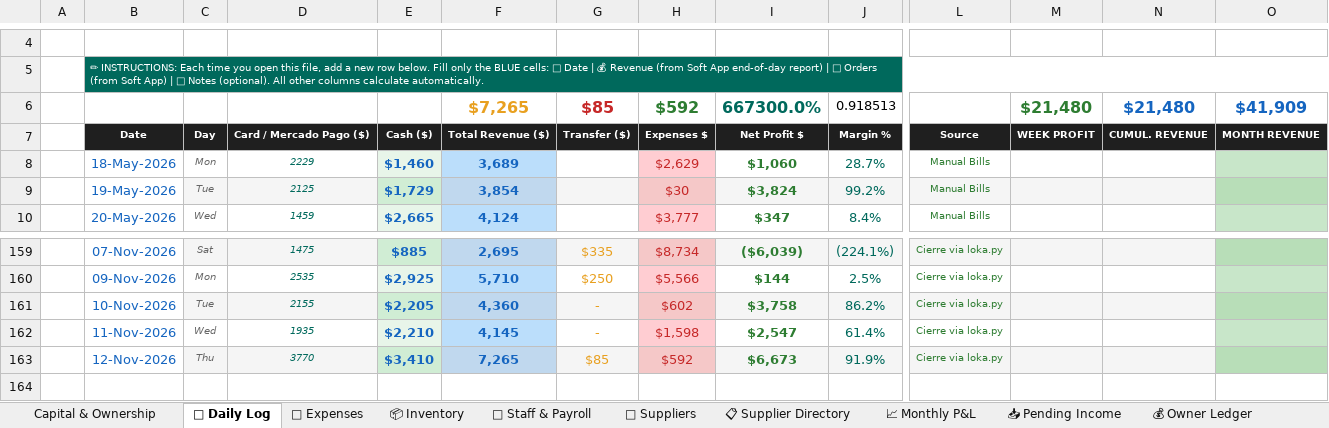
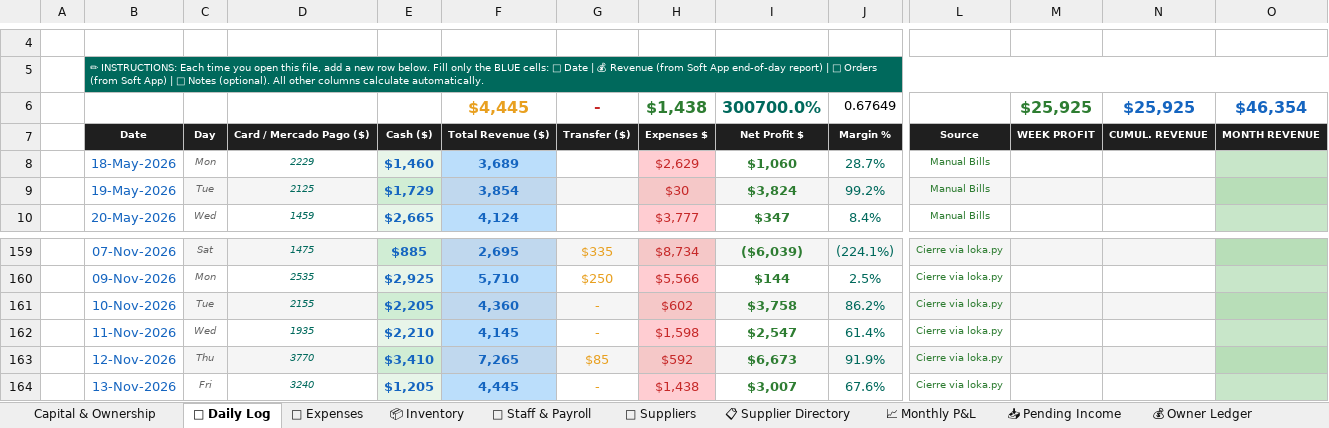
Before and after one commit to mirchimexico-coder/LOKA, an Excel workbook: LOKA_Restaurant_Manager.xlsx, sheet 📅 Daily Log, drawn as a sheet; only a part is shown, gaps mark what is left out; values as stored, in another font and other column widths than the file's, no borders; conditional formats not drawn; removed rows and columns are numbered as before the commit, all else as after; rows hold the shown columns only; the diff names each change by its address in the sheet, - before the commit and + after, or states it on an @@ line.

Commit message:
LOKA 14-Nov-2026 | EOD | day 2026-11-13: rev $4,445 exp $1,438 net $3,007 | bal vs capital $-10,353
Changed: LOKA_Restaurant_Manager.xlsx, dashboard.html, today.txt
+ 2 backup/day file(s)

```diff
--- a/LOKA_Restaurant_Manager.xlsx (sheet 📅 Daily Log)
+++ b/LOKA_Restaurant_Manager.xlsx (sheet 📅 Daily Log)
-row 6:  |  |  |  |  | $7,265 | $85 | $592 | 667300.0% | 0.918513 |  | $21,480 | $21,480 | $41,909
+row 6:  |  |  |  |  | $4,445 | - | $1,438 | 300700.0% | 0.67649 |  | $25,925 | $25,925 | $46,354
+row 164:  | 13-Nov-2026 | Fri | 3240 | $1,205 | 4,445 | - | $1,438 | $3,007 | 67.6% | Cierre via loka.py
```
Also changed, not shown: sheet 💸 Expenses, sheet Capital & Ownership, 4 other files.
